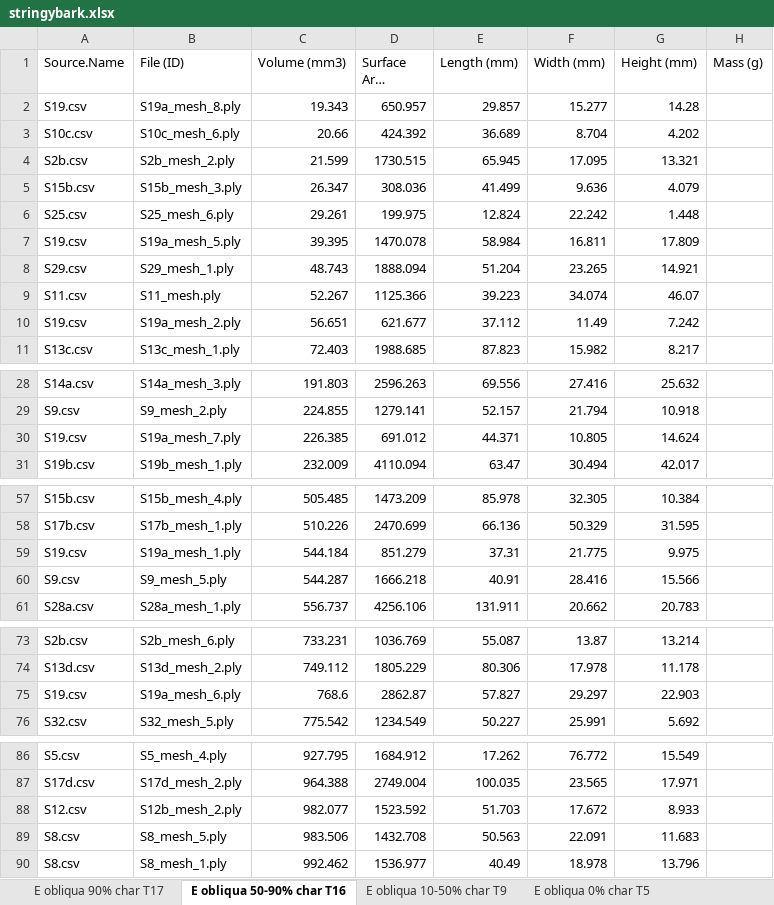
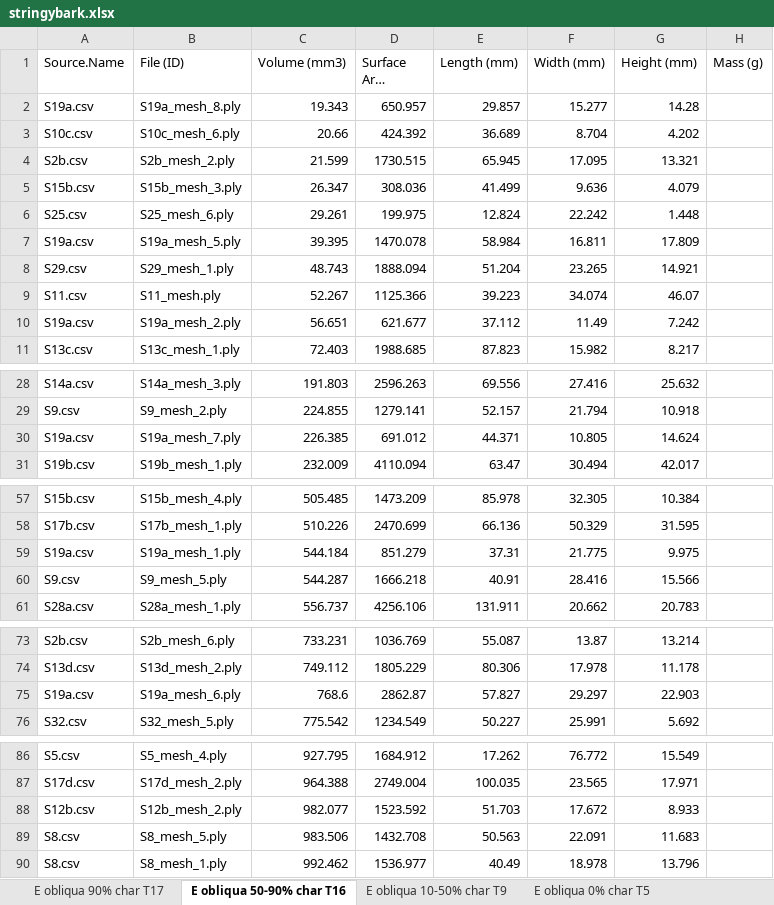
Before and after one commit to NinhGhoster/firebrand-characteristic-statistical-analysis, an Excel workbook: Stringybark/stringybark.xlsx, sheet E obliqua 50-90% char T16, drawn as a sheet; only a part is shown, gaps mark what is left out; long unchanged cells end in …; values as stored, in another font and other column widths than the file's, no borders; table styles not drawn; the diff covers the shown part only; the diff names each change by its address in the sheet, - before the commit and + after, or states it on an @@ line.

Commit message:
Update stringybark data and rename CSV files

```diff
--- a/Stringybark/stringybark.xlsx (sheet E obliqua 50-90% char T16)
+++ b/Stringybark/stringybark.xlsx (sheet E obliqua 50-90% char T16)
-A2 (Source.Name): S19.csv
+A2 (Source.Name): S19a.csv
-A7 (Source.Name): S19.csv
+A7 (Source.Name): S19a.csv
-A10 (Source.Name): S19.csv
+A10 (Source.Name): S19a.csv
-A30 (Source.Name): S19.csv
+A30 (Source.Name): S19a.csv
-A59 (Source.Name): S19.csv
+A59 (Source.Name): S19a.csv
-A75 (Source.Name): S19.csv
+A75 (Source.Name): S19a.csv
-A88 (Source.Name): S12.csv
+A88 (Source.Name): S12b.csv
```
Also changed, not shown: 3 edited cells elsewhere in this sheet, 2 other files.
